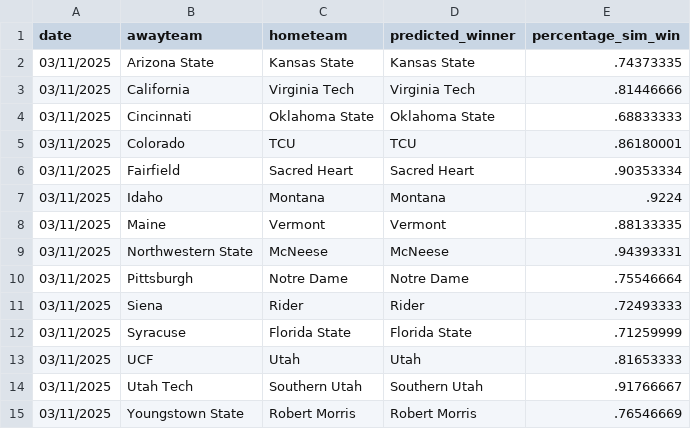
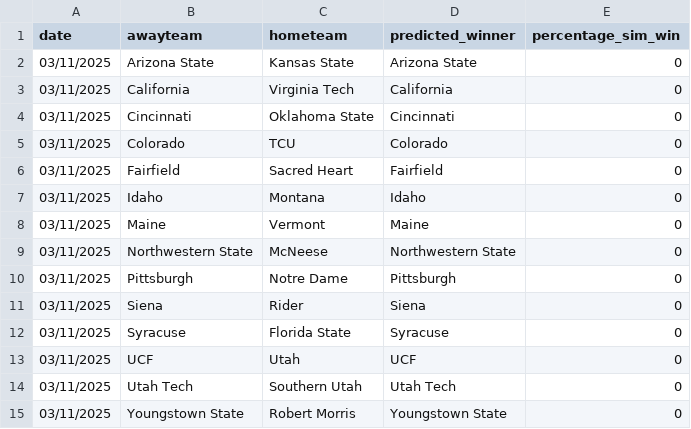
Before and after one commit to jameskemper/jkemper, a CSV file: wreckem_model/ncaa_predictions.csv, drawn as a sheet.

Commit message:
Automated commit from Task Scheduler - Tue 03/11/2025 11:30:07.32

```diff
--- a/wreckem_model/ncaa_predictions.csv
+++ b/wreckem_model/ncaa_predictions.csv
@@ -1,15 +1,15 @@
 date,awayteam,hometeam,predicted_winner,percentage_sim_win
-03/11/2025,Arizona State,Kansas State,Kansas State,.74373335
-03/11/2025,California,Virginia Tech,Virginia Tech,.81446666
-03/11/2025,Cincinnati,Oklahoma State,Oklahoma State,.68833333
-03/11/2025,Colorado,TCU,TCU,.86180001
-03/11/2025,Fairfield,Sacred Heart,Sacred Heart,.90353334
-03/11/2025,Idaho,Montana,Montana,.9224
-03/11/2025,Maine,Vermont,Vermont,.88133335
-03/11/2025,Northwestern State,McNeese,McNeese,.94393331
-03/11/2025,Pittsburgh,Notre Dame,Notre Dame,.75546664
-03/11/2025,Siena,Rider,Rider,.72493333
-03/11/2025,Syracuse,Florida State,Florida State,.71259999
-03/11/2025,UCF,Utah,Utah,.81653333
-03/11/2025,Utah Tech,Southern Utah,Southern Utah,.91766667
-03/11/2025,Youngstown State,Robert Morris,Robert Morris,.76546669
+03/11/2025,Arizona State,Kansas State,Arizona State,0
+03/11/2025,California,Virginia Tech,California,0
+03/11/2025,Cincinnati,Oklahoma State,Cincinnati,0
+03/11/2025,Colorado,TCU,Colorado,0
+03/11/2025,Fairfield,Sacred Heart,Fairfield,0
+03/11/2025,Idaho,Montana,Idaho,0
+03/11/2025,Maine,Vermont,Maine,0
+03/11/2025,Northwestern State,McNeese,Northwestern State,0
+03/11/2025,Pittsburgh,Notre Dame,Pittsburgh,0
+03/11/2025,Siena,Rider,Siena,0
+03/11/2025,Syracuse,Florida State,Syracuse,0
+03/11/2025,UCF,Utah,UCF,0
+03/11/2025,Utah Tech,Southern Utah,Utah Tech,0
+03/11/2025,Youngstown State,Robert Morris,Youngstown State,0
```
